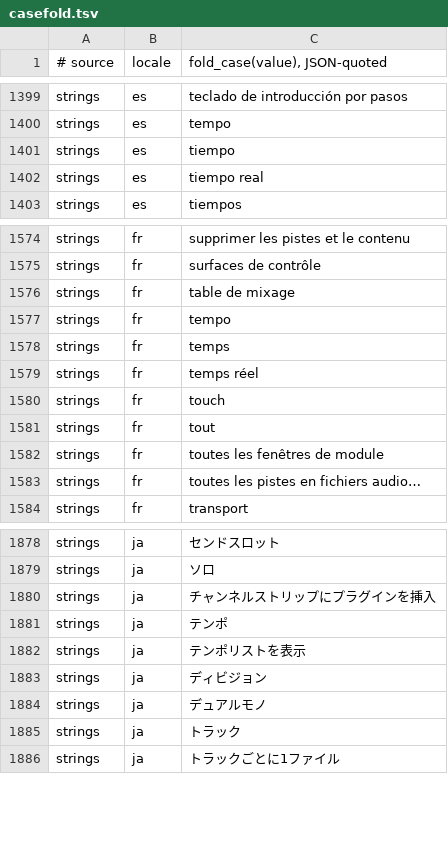
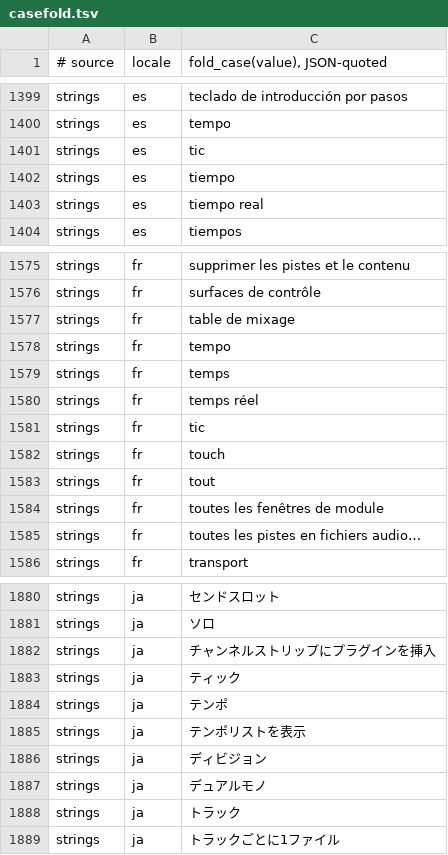
Before and after one commit to MongLong0214/logic-pro-mcp, a TSV file: docs/canon/ledger/casefold.tsv, drawn as a sheet; only a part is shown, gaps mark what is left out; the diff names each change by its address in the sheet, - before the commit and + after, or states it on an @@ line.

```diff
--- a/docs/canon/ledger/casefold.tsv
+++ b/docs/canon/ledger/casefold.tsv
+row 1401: strings | es | tic
+row 1581: strings | fr | tic
+row 1883: strings | ja | ティック
```
Also changed, not shown: docs/canon/index/strings.tsv, docs/canon/ledger/presence.tsv, 7 other files.
